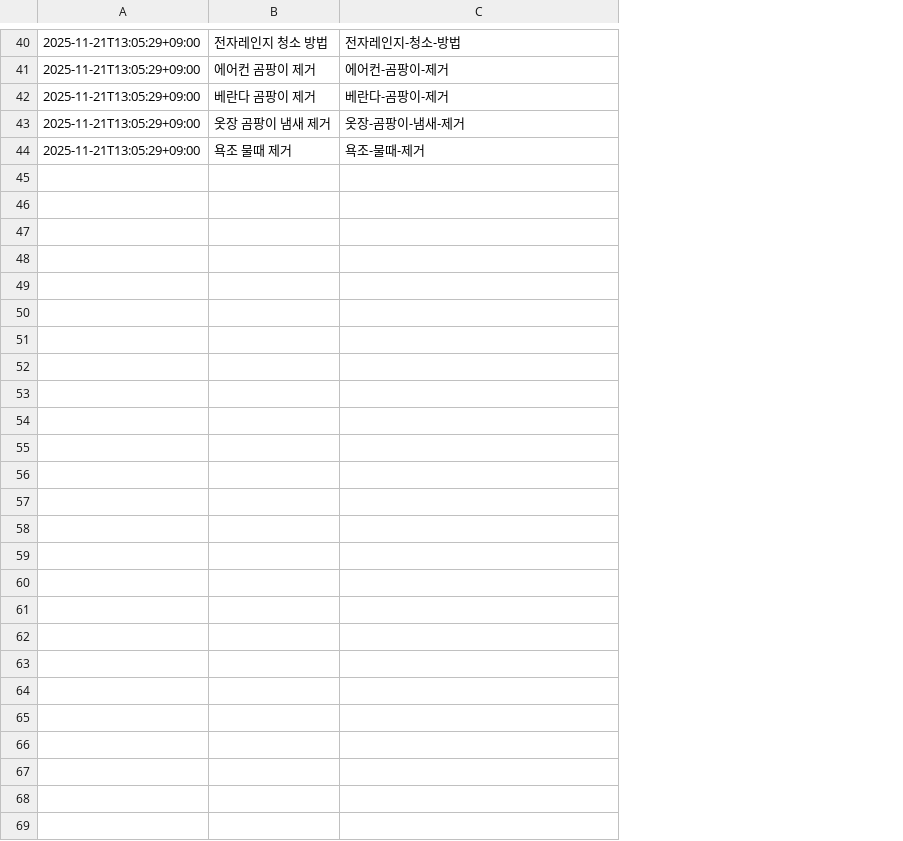
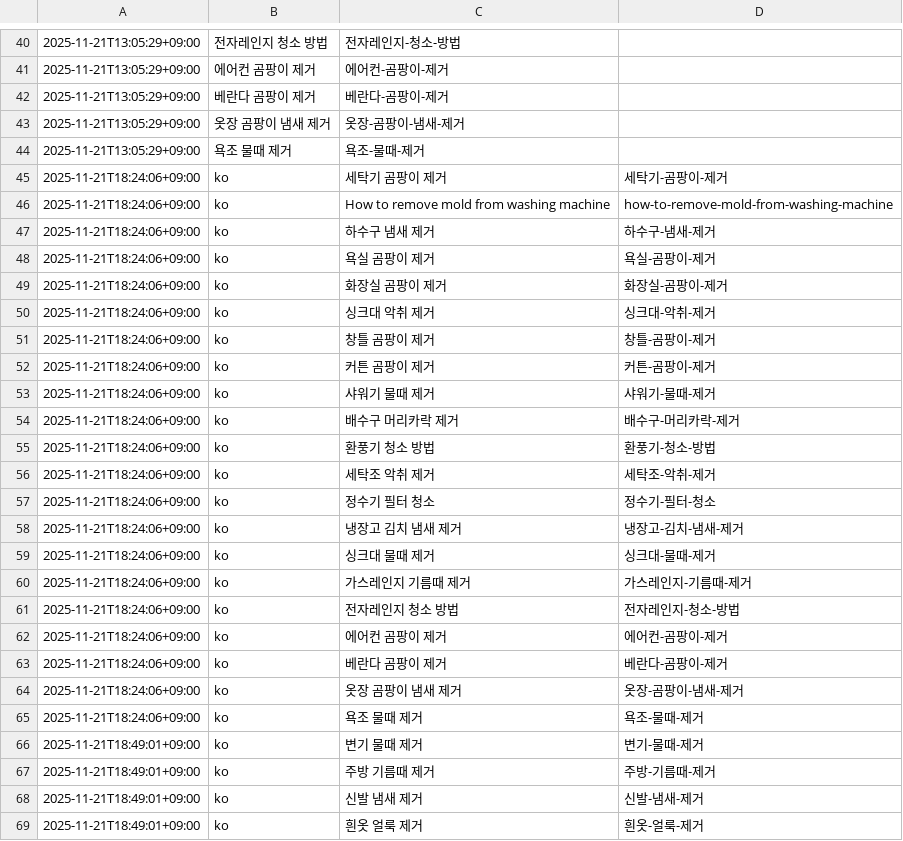
Before and after one commit to djk-7788/mold-factory, a CSV file: automation/logs/generate_log.csv, drawn as a sheet; only a part is shown, gaps mark what is left out; the diff names each change by its address in the sheet, - before the commit and + after, or states it on an @@ line.

```diff
--- a/automation/logs/generate_log.csv
+++ b/automation/logs/generate_log.csv
+column D, empty
+row 45: 2025-11-21T18:24:06+09:00 | ko | 세탁기 곰팡이 제거 | 세탁기-곰팡이-제거
+row 46: 2025-11-21T18:24:06+09:00 | ko | How to remove mold from washing machine | how-to-remove-mold-from-washing-machine
+row 47: 2025-11-21T18:24:06+09:00 | ko | 하수구 냄새 제거 | 하수구-냄새-제거
+row 48: 2025-11-21T18:24:06+09:00 | ko | 욕실 곰팡이 제거 | 욕실-곰팡이-제거
+row 49: 2025-11-21T18:24:06+09:00 | ko | 화장실 곰팡이 제거 | 화장실-곰팡이-제거
+row 50: 2025-11-21T18:24:06+09:00 | ko | 싱크대 악취 제거 | 싱크대-악취-제거
+row 51: 2025-11-21T18:24:06+09:00 | ko | 창틀 곰팡이 제거 | 창틀-곰팡이-제거
+row 52: 2025-11-21T18:24:06+09:00 | ko | 커튼 곰팡이 제거 | 커튼-곰팡이-제거
+row 53: 2025-11-21T18:24:06+09:00 | ko | 샤워기 물때 제거 | 샤워기-물때-제거
+row 54: 2025-11-21T18:24:06+09:00 | ko | 배수구 머리카락 제거 | 배수구-머리카락-제거
+row 55: 2025-11-21T18:24:06+09:00 | ko | 환풍기 청소 방법 | 환풍기-청소-방법
+row 56: 2025-11-21T18:24:06+09:00 | ko | 세탁조 악취 제거 | 세탁조-악취-제거
+row 57: 2025-11-21T18:24:06+09:00 | ko | 정수기 필터 청소 | 정수기-필터-청소
+row 58: 2025-11-21T18:24:06+09:00 | ko | 냉장고 김치 냄새 제거 | 냉장고-김치-냄새-제거
+row 59: 2025-11-21T18:24:06+09:00 | ko | 싱크대 물때 제거 | 싱크대-물때-제거
+row 60: 2025-11-21T18:24:06+09:00 | ko | 가스레인지 기름때 제거 | 가스레인지-기름때-제거
+row 61: 2025-11-21T18:24:06+09:00 | ko | 전자레인지 청소 방법 | 전자레인지-청소-방법
+row 62: 2025-11-21T18:24:06+09:00 | ko | 에어컨 곰팡이 제거 | 에어컨-곰팡이-제거
+row 63: 2025-11-21T18:24:06+09:00 | ko | 베란다 곰팡이 제거 | 베란다-곰팡이-제거
+row 64: 2025-11-21T18:24:06+09:00 | ko | 옷장 곰팡이 냄새 제거 | 옷장-곰팡이-냄새-제거
+row 65: 2025-11-21T18:24:06+09:00 | ko | 욕조 물때 제거 | 욕조-물때-제거
+row 66: 2025-11-21T18:49:01+09:00 | ko | 변기 물때 제거 | 변기-물때-제거
+row 67: 2025-11-21T18:49:01+09:00 | ko | 주방 기름때 제거 | 주방-기름때-제거
+row 68: 2025-11-21T18:49:01+09:00 | ko | 신발 냄새 제거 | 신발-냄새-제거
+row 69: 2025-11-21T18:49:01+09:00 | ko | 흰옷 얼룩 제거 | 흰옷-얼룩-제거
```
Also changed, not shown: automation/keywords.csv, 55 other files.
